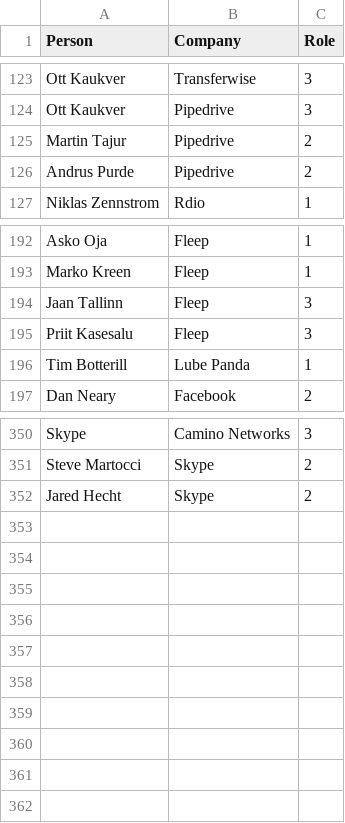
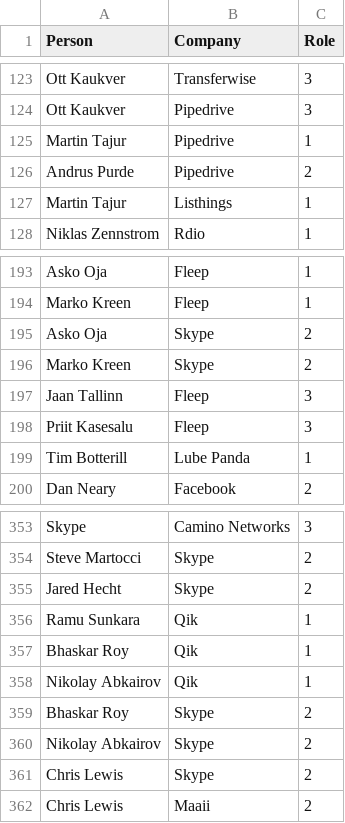
Before and after one commit to stamkivi/SkypeMafia-visualization, a CSV file: skypemafia_edges.csv, drawn as a sheet; only a part is shown, gaps mark what is left out.

Commit message:
added a few basic SNA statistics calculations
+ data updates

```diff
--- a/skypemafia_edges.csv
+++ b/skypemafia_edges.csv
@@ -124,4 +124,5 @@ Ott Kaukver,Transferwise,3
 Ott Kaukver,Pipedrive,3
-Martin Tajur,Pipedrive,2
+Martin Tajur,Pipedrive,1
 Andrus Purde,Pipedrive,2
+Martin Tajur,Listhings,1
 Niklas Zennstrom,Rdio,1
@@ -193,2 +194,4 @@ Asko Oja,Fleep,1
 Marko Kreen,Fleep,1
+Asko Oja,Skype,2
+Marko Kreen,Skype,2
 Jaan Tallinn,Fleep,3
@@ -352 +355,8 @@ Steve Martocci,Skype,2
 Jared Hecht,Skype,2
+Ramu Sunkara,Qik,1
+Bhaskar Roy,Qik,1
+Nikolay Abkairov,Qik,1
+Bhaskar Roy,Skype,2
+Nikolay Abkairov,Skype,2
+Chris Lewis,Skype,2
+Chris Lewis,Maaii,2
```
Also changed, not shown: skypemafia_attributes.csv, 4 other files.
